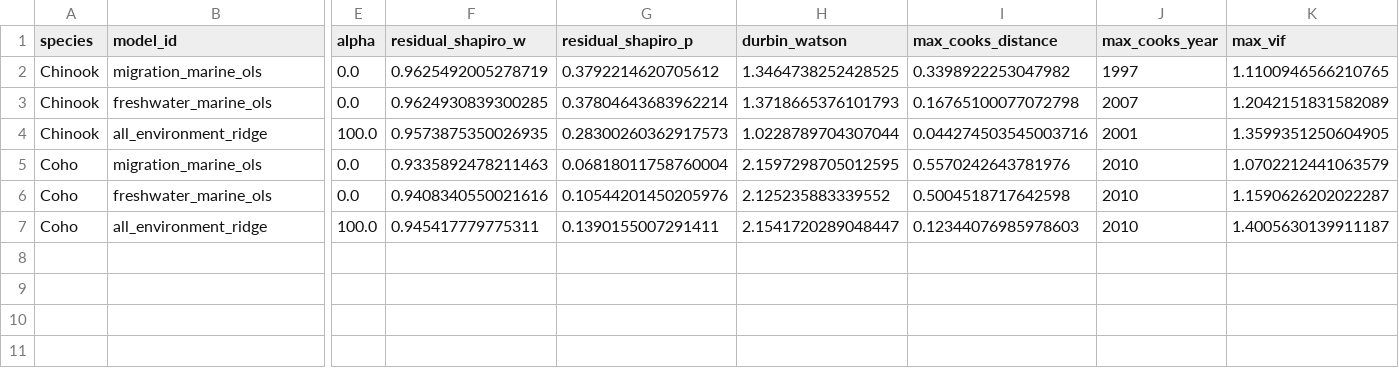
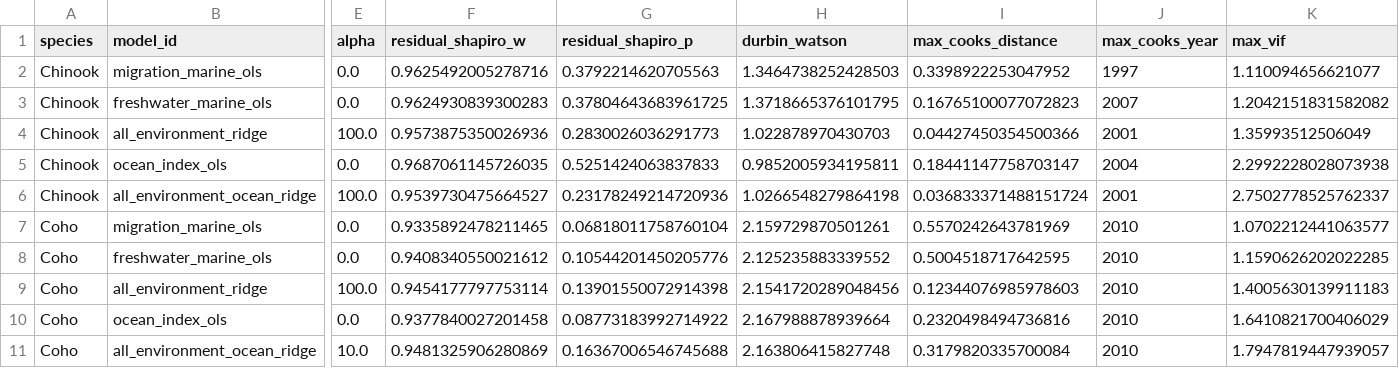
Before and after one commit to mtnh1gh/issaquah-salmon-study, a CSV file: outputs/tables/phase4_diagnostics.csv, drawn as a sheet; only a part is shown, gaps mark what is left out; addresses are those after the commit; rows hold the shown columns only; the diff names each change by its address in the sheet, - before the commit and + after, or states it on an @@ line.

```diff
--- a/outputs/tables/phase4_diagnostics.csv
+++ b/outputs/tables/phase4_diagnostics.csv
-F2 (residual_shapiro_w): 0.9625492005278719
+F2 (residual_shapiro_w): 0.9625492005278716
-G2 (residual_shapiro_p): 0.3792214620705612
+G2 (residual_shapiro_p): 0.3792214620705563
-H2 (durbin_watson): 1.3464738252428525
+H2 (durbin_watson): 1.3464738252428503
-I2 (max_cooks_distance): 0.3398922253047982
+I2 (max_cooks_distance): 0.3398922253047952
-K2 (max_vif): 1.1100946566210765
+K2 (max_vif): 1.110094656621077
-F3 (residual_shapiro_w): 0.9624930839300285
+F3 (residual_shapiro_w): 0.9624930839300283
-G3 (residual_shapiro_p): 0.37804643683962214
+G3 (residual_shapiro_p): 0.37804643683961725
-H3 (durbin_watson): 1.3718665376101793
+H3 (durbin_watson): 1.3718665376101795
-I3 (max_cooks_distance): 0.16765100077072798
+I3 (max_cooks_distance): 0.16765100077072823
-K3 (max_vif): 1.2042151831582089
+K3 (max_vif): 1.2042151831582082
-F4 (residual_shapiro_w): 0.9573875350026935
+F4 (residual_shapiro_w): 0.9573875350026936
-G4 (residual_shapiro_p): 0.28300260362917573
+G4 (residual_shapiro_p): 0.2830026036291773
-H4 (durbin_watson): 1.0228789704307044
+H4 (durbin_watson): 1.022878970430703
-I4 (max_cooks_distance): 0.044274503545003716
+I4 (max_cooks_distance): 0.04427450354500366
-K4 (max_vif): 1.3599351250604905
+K4 (max_vif): 1.35993512506049
+row 5: Chinook | ocean_index_ols | 0.0 | 0.9687061145726035 | 0.5251424063837833 | 0.9852005934195811 | 0.18441147758703147 | 2004 | 2.2992228028073938
+row 6: Chinook | all_environment_ocean_ridge | 100.0 | 0.9539730475664527 | 0.23178249214720936 | 1.0266548279864198 | 0.036833371488151724 | 2001 | 2.7502778525762337
-F7 (residual_shapiro_w): 0.9335892478211463
+F7 (residual_shapiro_w): 0.9335892478211465
-G7 (residual_shapiro_p): 0.06818011758760004
+G7 (residual_shapiro_p): 0.06818011758760104
-H7 (durbin_watson): 2.1597298705012595
+H7 (durbin_watson): 2.159729870501261
-I7 (max_cooks_distance): 0.5570242643781976
+I7 (max_cooks_distance): 0.5570242643781969
-K7 (max_vif): 1.0702212441063579
+K7 (max_vif): 1.0702212441063577
-F8 (residual_shapiro_w): 0.9408340550021616
+F8 (residual_shapiro_w): 0.9408340550021612
-G8 (residual_shapiro_p): 0.10544201450205976
+G8 (residual_shapiro_p): 0.10544201450205776
-I8 (max_cooks_distance): 0.5004518717642598
+I8 (max_cooks_distance): 0.5004518717642595
-K8 (max_vif): 1.1590626202022287
+K8 (max_vif): 1.1590626202022285
-F9 (residual_shapiro_w): 0.945417779775311
+F9 (residual_shapiro_w): 0.9454177797753114
-G9 (residual_shapiro_p): 0.1390155007291411
+G9 (residual_shapiro_p): 0.13901550072914398
-H9 (durbin_watson): 2.1541720289048447
+H9 (durbin_watson): 2.1541720289048456
-K9 (max_vif): 1.4005630139911187
+K9 (max_vif): 1.4005630139911183
+row 10: Coho | ocean_index_ols | 0.0 | 0.9377840027201458 | 0.08773183992714922 | 2.167988878939664 | 0.2320498494736816 | 2010 | 1.6410821700406029
+row 11: Coho | all_environment_ocean_ridge | 10.0 | 0.9481325906280869 | 0.16367006546745688 | 2.163806415827748 | 0.3179820335700084 | 2010 | 1.7947819447939057
```
Also changed, not shown: docs/feature_registry.csv, outputs/tables/master_missingness.csv, 44 other files.
